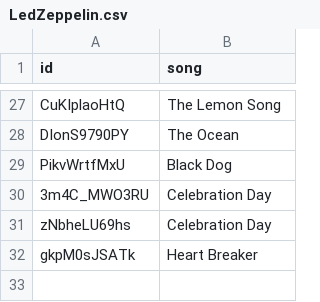
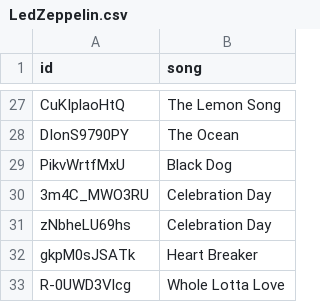
Before and after one commit to kose/guitar-lesson, a CSV file: LedZeppelin/LedZeppelin.csv, drawn as a sheet; only a part is shown, gaps mark what is left out.

Commit message:
add Hole Lotta Love

```diff
--- a/LedZeppelin/LedZeppelin.csv
+++ b/LedZeppelin/LedZeppelin.csv
@@ -32 +32,2 @@ zNbheLU69hs,Celebration Day
 gkpM0sJSATk,Heart Breaker
+R-0UWD3Vlcg,Whole Lotta Love
```
Also changed, not shown: 1 other file.
